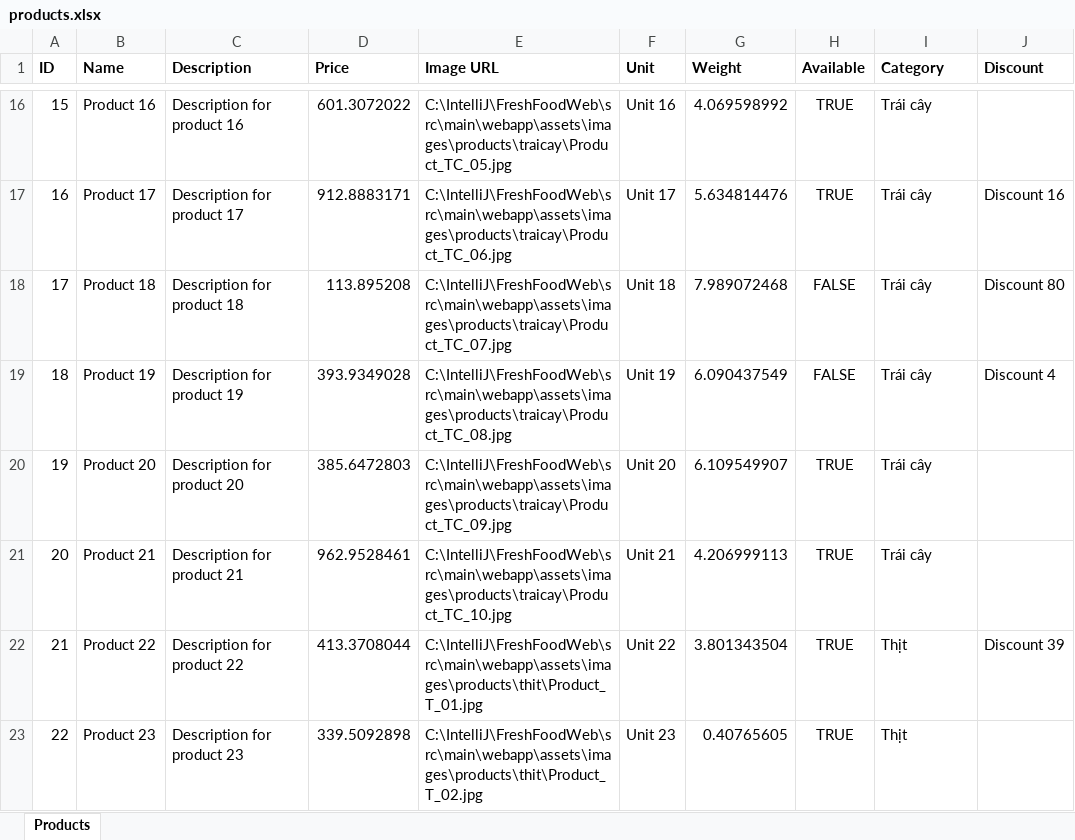
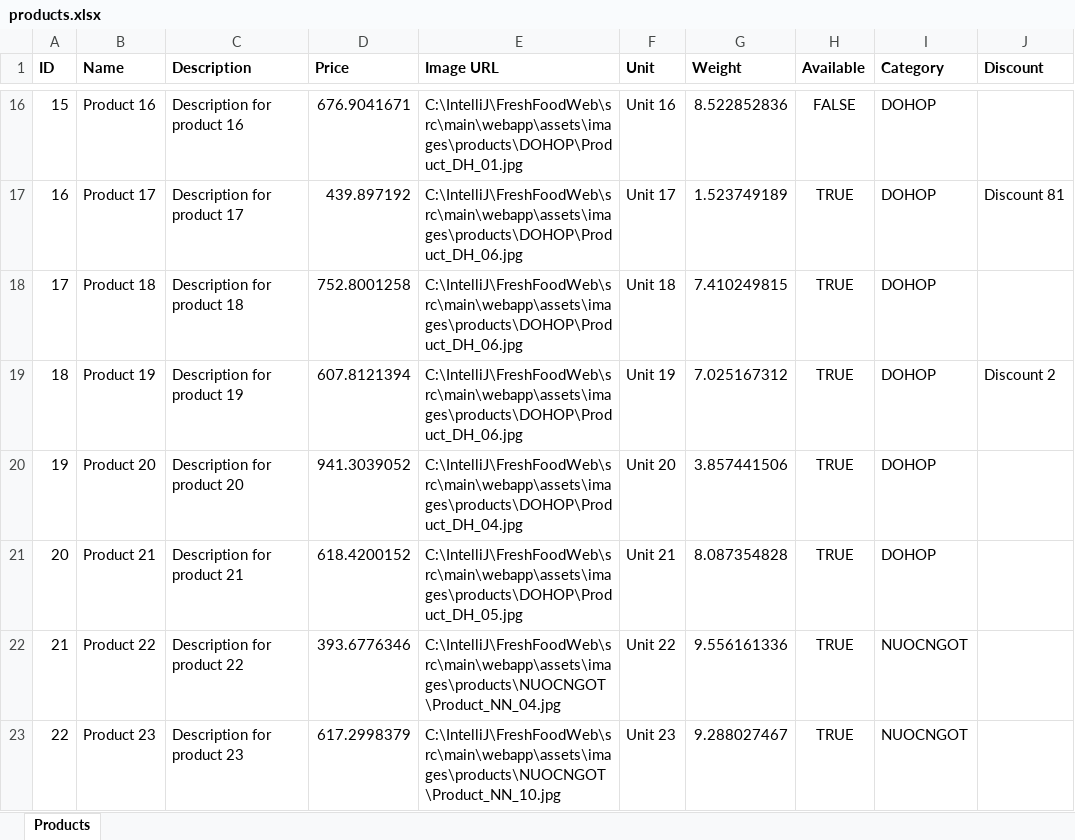
Before and after one commit to PeterPann295/FreshFoodWeb, an Excel workbook: products.xlsx, sheet Products, drawn as a sheet; only a part is shown, gaps mark what is left out; values as stored, in another font and other column widths than the file's, no borders; the diff covers the shown part only; the diff names each change by its address in the sheet, - before the commit and + after, or states it on an @@ line.

Commit message:
fix loi khi tao file excel cho Product

```diff
--- a/products.xlsx (sheet Products)
+++ b/products.xlsx (sheet Products)
-D16 (Price): 601.3072022
+D16 (Price): 676.9041671
-E16 (Image URL): C:\IntelliJ\FreshFoodWeb\src\main\webapp\assets\images\products\traicay\Product_TC_05.jpg
+E16 (Image URL): C:\IntelliJ\FreshFoodWeb\src\main\webapp\assets\images\products\DOHOP\Product_DH_01.jpg
-G16 (Weight): 4.069598992
+G16 (Weight): 8.522852836
-H16 (Available): TRUE
+H16 (Available): FALSE
-I16:I21 (Category): Trái cây
+I16:I21 (Category): DOHOP
-D17 (Price): 912.8883171
+D17 (Price): 439.897192
-E17 (Image URL): C:\IntelliJ\FreshFoodWeb\src\main\webapp\assets\images\products\traicay\Product_TC_06.jpg
+E17 (Image URL): C:\IntelliJ\FreshFoodWeb\src\main\webapp\assets\images\products\DOHOP\Product_DH_06.jpg
-G17 (Weight): 5.634814476
+G17 (Weight): 1.523749189
-J17 (Discount): Discount 16
+J17 (Discount): Discount 81
-D18 (Price): 113.895208
+D18 (Price): 752.8001258
-E18 (Image URL): C:\IntelliJ\FreshFoodWeb\src\main\webapp\assets\images\products\traicay\Product_TC_07.jpg
+E18 (Image URL): C:\IntelliJ\FreshFoodWeb\src\main\webapp\assets\images\products\DOHOP\Product_DH_06.jpg
-G18 (Weight): 7.989072468
+G18 (Weight): 7.410249815
-H18:H19 (Available): FALSE
+H18:H19 (Available): TRUE
-J18 (Discount): Discount 80
+J18 (Discount): (empty)
-D19 (Price): 393.9349028
+D19 (Price): 607.8121394
-E19 (Image URL): C:\IntelliJ\FreshFoodWeb\src\main\webapp\assets\images\products\traicay\Product_TC_08.jpg
+E19 (Image URL): C:\IntelliJ\FreshFoodWeb\src\main\webapp\assets\images\products\DOHOP\Product_DH_06.jpg
-G19 (Weight): 6.090437549
+G19 (Weight): 7.025167312
-J19 (Discount): Discount 4
+J19 (Discount): Discount 2
-D20 (Price): 385.6472803
+D20 (Price): 941.3039052
-E20 (Image URL): C:\IntelliJ\FreshFoodWeb\src\main\webapp\assets\images\products\traicay\Product_TC_09.jpg
+E20 (Image URL): C:\IntelliJ\FreshFoodWeb\src\main\webapp\assets\images\products\DOHOP\Product_DH_04.jpg
-G20 (Weight): 6.109549907
+G20 (Weight): 3.857441506
-D21 (Price): 962.9528461
+D21 (Price): 618.4200152
-E21 (Image URL): C:\IntelliJ\FreshFoodWeb\src\main\webapp\assets\images\products\traicay\Product_TC_10.jpg
+E21 (Image URL): C:\IntelliJ\FreshFoodWeb\src\main\webapp\assets\images\products\DOHOP\Product_DH_05.jpg
-G21 (Weight): 4.206999113
+G21 (Weight): 8.087354828
-D22 (Price): 413.3708044
+D22 (Price): 393.6776346
-E22 (Image URL): C:\IntelliJ\FreshFoodWeb\src\main\webapp\assets\images\products\thit\Product_T_01.jpg
+E22 (Image URL): C:\IntelliJ\FreshFoodWeb\src\main\webapp\assets\images\products\NUOCNGOT\Product_NN_04.jpg
-G22 (Weight): 3.801343504
+G22 (Weight): 9.556161336
-I22:I23 (Category): Thịt
+I22:I23 (Category): NUOCNGOT
-J22 (Discount): Discount 39
+J22 (Discount): (empty)
-D23 (Price): 339.5092898
+D23 (Price): 617.2998379
-E23 (Image URL): C:\IntelliJ\FreshFoodWeb\src\main\webapp\assets\images\products\thit\Product_T_02.jpg
+E23 (Image URL): C:\IntelliJ\FreshFoodWeb\src\main\webapp\assets\images\products\NUOCNGOT\Product_NN_10.jpg
-G23 (Weight): 0.40765605
+G23 (Weight): 9.288027467
```
Also changed, not shown: 326 edited cells elsewhere in this sheet, 5 other files.
